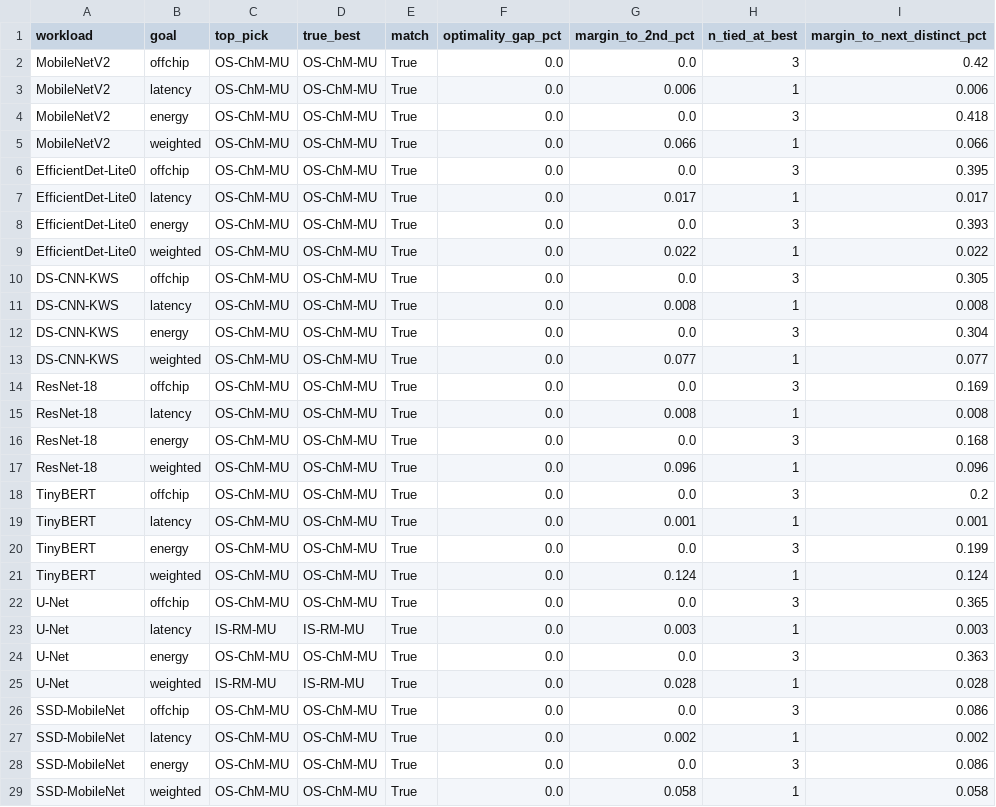
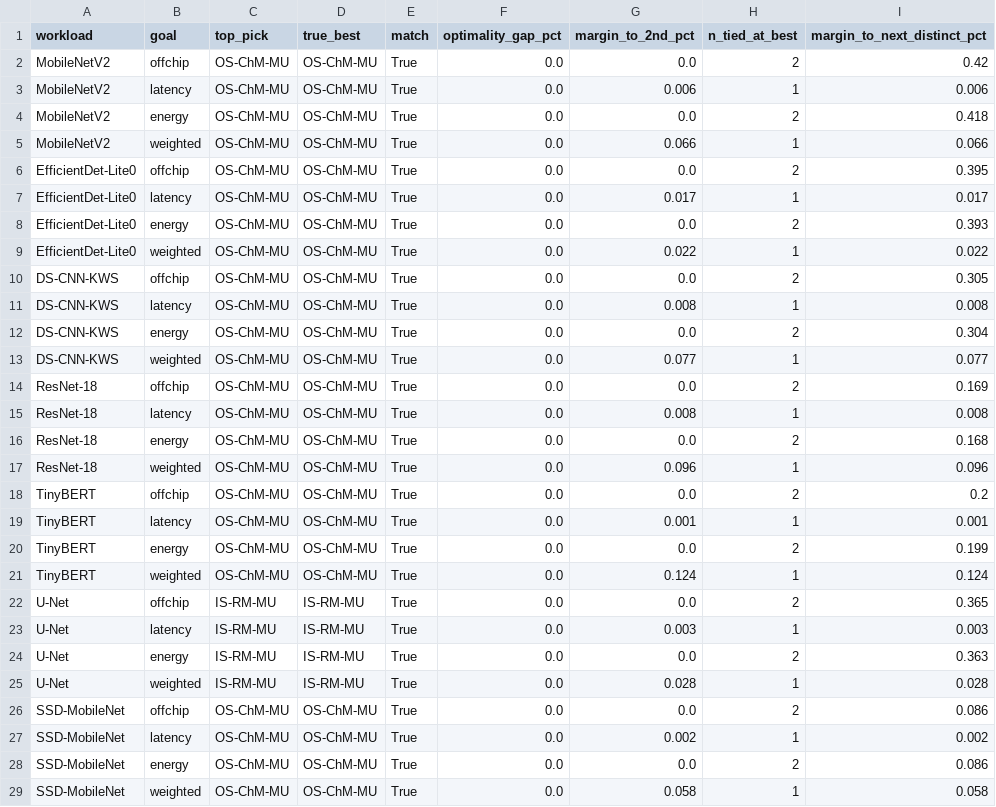
Before and after one commit to DilshanPathegamage123/Quadramind_DNN_Accelerator, a CSV file: Integrated_Simulator_Backup_updated/sim_framework/results/chooser/eval_decision_accuracy.csv, drawn as a sheet; only a part is shown; the diff covers the shown part only.

```diff
--- a/Integrated_Simulator_Backup_updated/sim_framework/results/chooser/eval_decision_accuracy.csv
+++ b/Integrated_Simulator_Backup_updated/sim_framework/results/chooser/eval_decision_accuracy.csv
@@ -1,29 +1,29 @@
 workload,goal,top_pick,true_best,match,optimality_gap_pct,margin_to_2nd_pct,n_tied_at_best,margin_to_next_distinct_pct
-MobileNetV2,offchip,OS-ChM-MU,OS-ChM-MU,True,0.0,0.0,3,0.42
+MobileNetV2,offchip,OS-ChM-MU,OS-ChM-MU,True,0.0,0.0,2,0.42
 MobileNetV2,latency,OS-ChM-MU,OS-ChM-MU,True,0.0,0.006,1,0.006
-MobileNetV2,energy,OS-ChM-MU,OS-ChM-MU,True,0.0,0.0,3,0.418
+MobileNetV2,energy,OS-ChM-MU,OS-ChM-MU,True,0.0,0.0,2,0.418
 MobileNetV2,weighted,OS-ChM-MU,OS-ChM-MU,True,0.0,0.066,1,0.066
-EfficientDet-Lite0,offchip,OS-ChM-MU,OS-ChM-MU,True,0.0,0.0,3,0.395
+EfficientDet-Lite0,offchip,OS-ChM-MU,OS-ChM-MU,True,0.0,0.0,2,0.395
 EfficientDet-Lite0,latency,OS-ChM-MU,OS-ChM-MU,True,0.0,0.017,1,0.017
-EfficientDet-Lite0,energy,OS-ChM-MU,OS-ChM-MU,True,0.0,0.0,3,0.393
+EfficientDet-Lite0,energy,OS-ChM-MU,OS-ChM-MU,True,0.0,0.0,2,0.393
 EfficientDet-Lite0,weighted,OS-ChM-MU,OS-ChM-MU,True,0.0,0.022,1,0.022
-DS-CNN-KWS,offchip,OS-ChM-MU,OS-ChM-MU,True,0.0,0.0,3,0.305
+DS-CNN-KWS,offchip,OS-ChM-MU,OS-ChM-MU,True,0.0,0.0,2,0.305
 DS-CNN-KWS,latency,OS-ChM-MU,OS-ChM-MU,True,0.0,0.008,1,0.008
-DS-CNN-KWS,energy,OS-ChM-MU,OS-ChM-MU,True,0.0,0.0,3,0.304
+DS-CNN-KWS,energy,OS-ChM-MU,OS-ChM-MU,True,0.0,0.0,2,0.304
 DS-CNN-KWS,weighted,OS-ChM-MU,OS-ChM-MU,True,0.0,0.077,1,0.077
-ResNet-18,offchip,OS-ChM-MU,OS-ChM-MU,True,0.0,0.0,3,0.169
+ResNet-18,offchip,OS-ChM-MU,OS-ChM-MU,True,0.0,0.0,2,0.169
 ResNet-18,latency,OS-ChM-MU,OS-ChM-MU,True,0.0,0.008,1,0.008
-ResNet-18,energy,OS-ChM-MU,OS-ChM-MU,True,0.0,0.0,3,0.168
+ResNet-18,energy,OS-ChM-MU,OS-ChM-MU,True,0.0,0.0,2,0.168
 ResNet-18,weighted,OS-ChM-MU,OS-ChM-MU,True,0.0,0.096,1,0.096
-TinyBERT,offchip,OS-ChM-MU,OS-ChM-MU,True,0.0,0.0,3,0.2
+TinyBERT,offchip,OS-ChM-MU,OS-ChM-MU,True,0.0,0.0,2,0.2
 TinyBERT,latency,OS-ChM-MU,OS-ChM-MU,True,0.0,0.001,1,0.001
-TinyBERT,energy,OS-ChM-MU,OS-ChM-MU,True,0.0,0.0,3,0.199
+TinyBERT,energy,OS-ChM-MU,OS-ChM-MU,True,0.0,0.0,2,0.199
 TinyBERT,weighted,OS-ChM-MU,OS-ChM-MU,True,0.0,0.124,1,0.124
-U-Net,offchip,OS-ChM-MU,OS-ChM-MU,True,0.0,0.0,3,0.365
+U-Net,offchip,IS-RM-MU,IS-RM-MU,True,0.0,0.0,2,0.365
 U-Net,latency,IS-RM-MU,IS-RM-MU,True,0.0,0.003,1,0.003
-U-Net,energy,OS-ChM-MU,OS-ChM-MU,True,0.0,0.0,3,0.363
+U-Net,energy,IS-RM-MU,IS-RM-MU,True,0.0,0.0,2,0.363
 U-Net,weighted,IS-RM-MU,IS-RM-MU,True,0.0,0.028,1,0.028
-SSD-MobileNet,offchip,OS-ChM-MU,OS-ChM-MU,True,0.0,0.0,3,0.086
+SSD-MobileNet,offchip,OS-ChM-MU,OS-ChM-MU,True,0.0,0.0,2,0.086
 SSD-MobileNet,latency,OS-ChM-MU,OS-ChM-MU,True,0.0,0.002,1,0.002
-SSD-MobileNet,energy,OS-ChM-MU,OS-ChM-MU,True,0.0,0.0,3,0.086
+SSD-MobileNet,energy,OS-ChM-MU,OS-ChM-MU,True,0.0,0.0,2,0.086
 SSD-MobileNet,weighted,OS-ChM-MU,OS-ChM-MU,True,0.0,0.058,1,0.058
```
Also changed, not shown: 18 edited cells elsewhere in this file, Integrated_Simulator_Backup_updated/sim_framework/results/chooser/eval_anchor_beats.csv, Integrated_Simulator_Backup_updated/sim_framework/results/chooser/eval_speed.csv, 5 other files.
